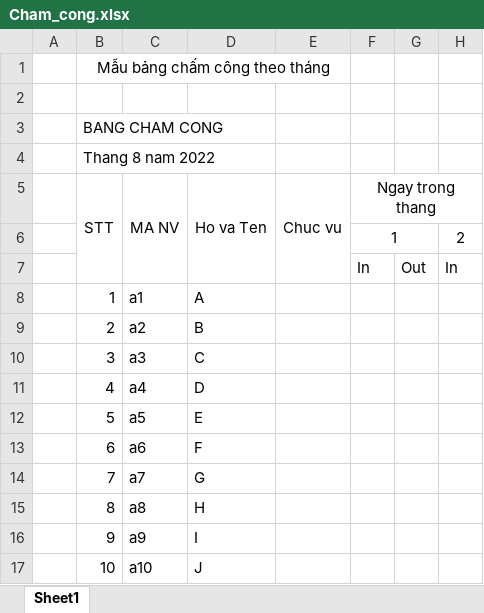
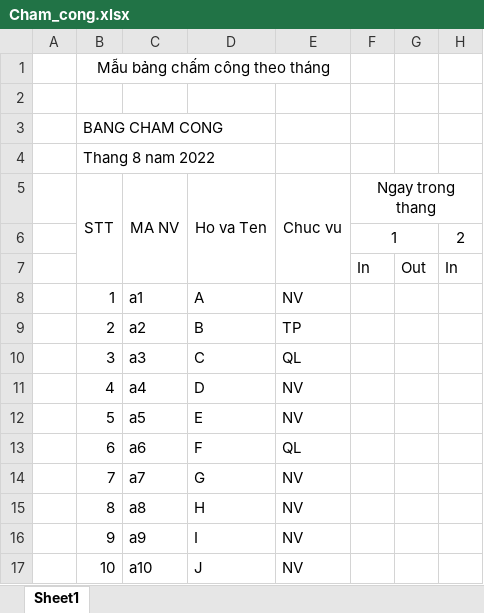
Before and after one commit to Oryxus/PRJ301-BL5, an Excel workbook: Cham_cong.xlsx, sheet Sheet1, drawn as a sheet; only a part is shown; values as stored, in another font and other column widths than the file's, no borders; the diff names each change by its address in the sheet, - before the commit and + after, or states it on an @@ line.

```diff
--- a/Cham_cong.xlsx (sheet Sheet1)
+++ b/Cham_cong.xlsx (sheet Sheet1)
-E8 (Chuc vu): (empty)
+E8 (Chuc vu): NV
-E9 (Chuc vu): (empty)
+E9 (Chuc vu): TP
-E10 (Chuc vu): (empty)
+E10 (Chuc vu): QL
-E11:E12 (Chuc vu): (empty)
+E11:E12 (Chuc vu): NV
-E13 (Chuc vu): (empty)
+E13 (Chuc vu): QL
-E14:E17 (Chuc vu): (empty)
+E14:E17 (Chuc vu): NV
```
Also changed, not shown: 1 other file.
